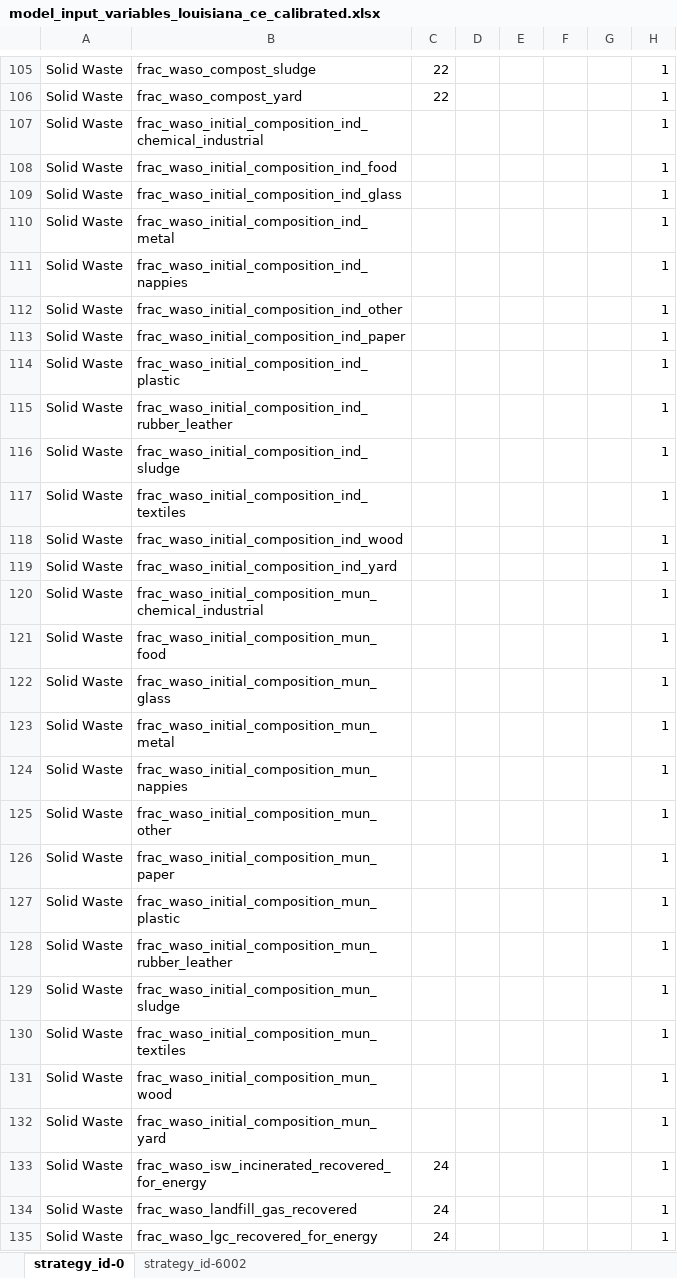
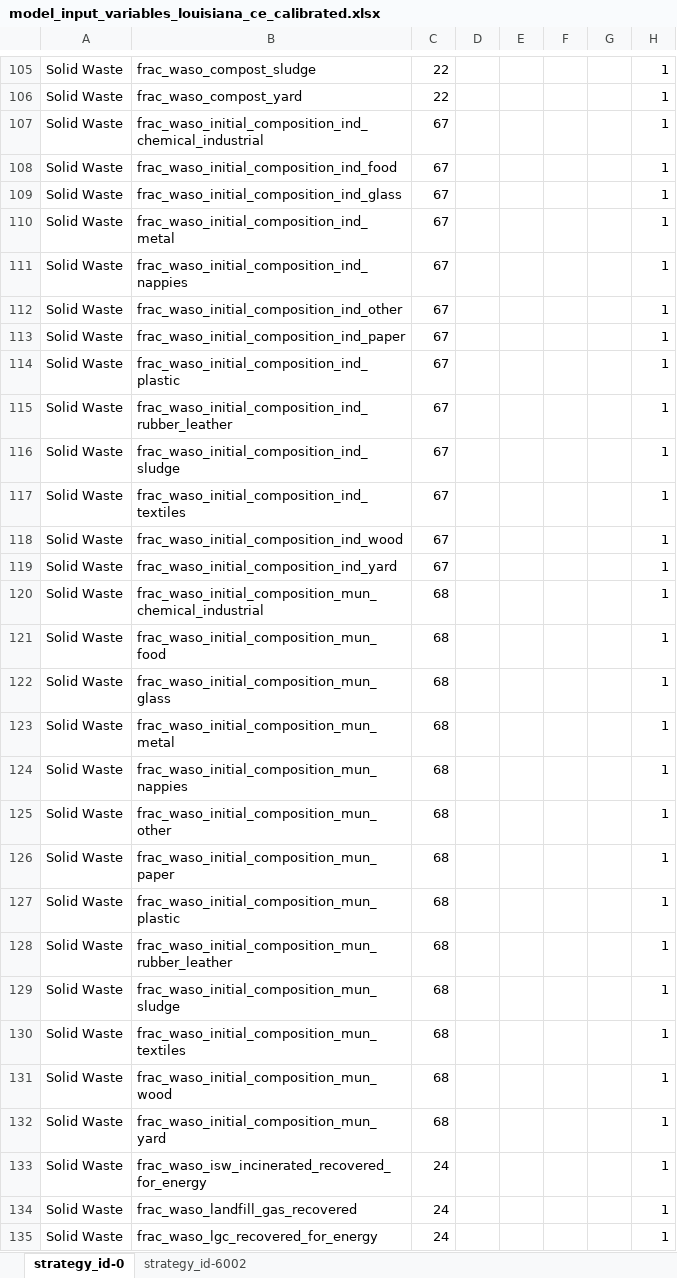
Before and after one commit to jcsyme/sisepuede_region_nbs, an Excel workbook: louisiana/transformations/templates/calibrated/louisiana/model_input_variables_louisiana_ce_calibrated.xlsx, sheet strategy_id-0, drawn as a sheet; only a part is shown, gaps mark what is left out; values as stored, in another font and other column widths than the file's, no borders; the diff names each change by its address in the sheet, - before the commit and + after, or states it on an @@ line.

```diff
--- a/louisiana/transformations/templates/calibrated/louisiana/model_input_variables_louisiana_ce_calibrated.xlsx (sheet strategy_id-0)
+++ b/louisiana/transformations/templates/calibrated/louisiana/model_input_variables_louisiana_ce_calibrated.xlsx (sheet strategy_id-0)
-C107:C119: (empty)
+C107:C119: 67
-C120:C132: (empty)
+C120:C132: 68
```
Also changed, not shown: louisiana/transformations/templates/calibrated/louisiana/model_input_variables_louisiana_af_calibrated.xlsx, louisiana/transformations/templates/calibrated/louisiana/model_input_variables_louisiana_en_calibrated.xlsx, 5 other files.
